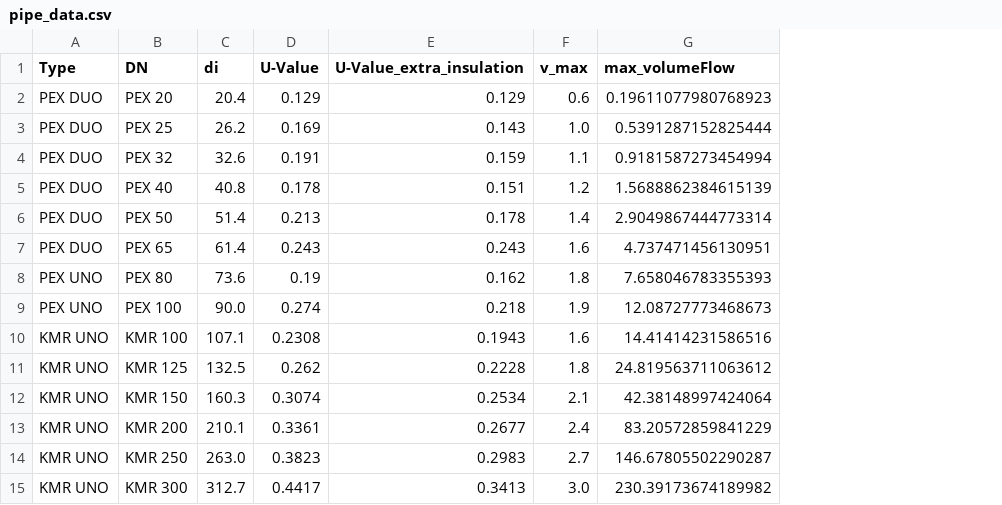
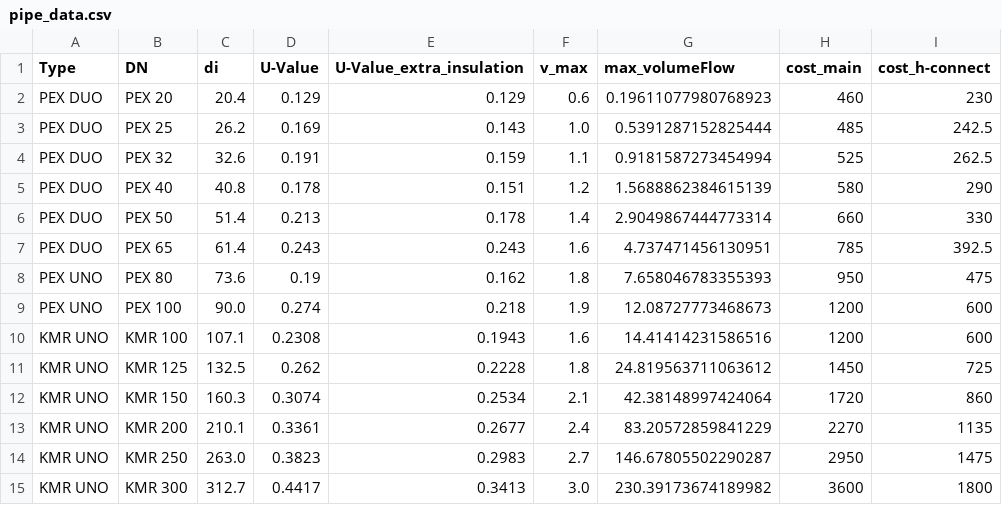
Before and after one commit to F-Heat/fheat, a CSV file: src/fheat_core/data/pipe_data.csv, drawn as a sheet; the diff names each change by its address in the sheet, - before the commit and + after, or states it on an @@ line.

```diff
--- a/src/fheat_core/data/pipe_data.csv
+++ b/src/fheat_core/data/pipe_data.csv
+column H (cost_main), rows 2-15: 460 | 485 | 525 | 580 | 660 | 785 | 950 | 1200 | 1200 | 1450 | 1720 | 2270 | 2950 | 3600
+column I (cost_h-connect), rows 2-15: 230 | 242.5 | 262.5 | 290 | 330 | 392.5 | 475 | 600 | 600 | 725 | 860 | 1135 | 1475 | 1800
```
Also changed, not shown: 6 other files.
